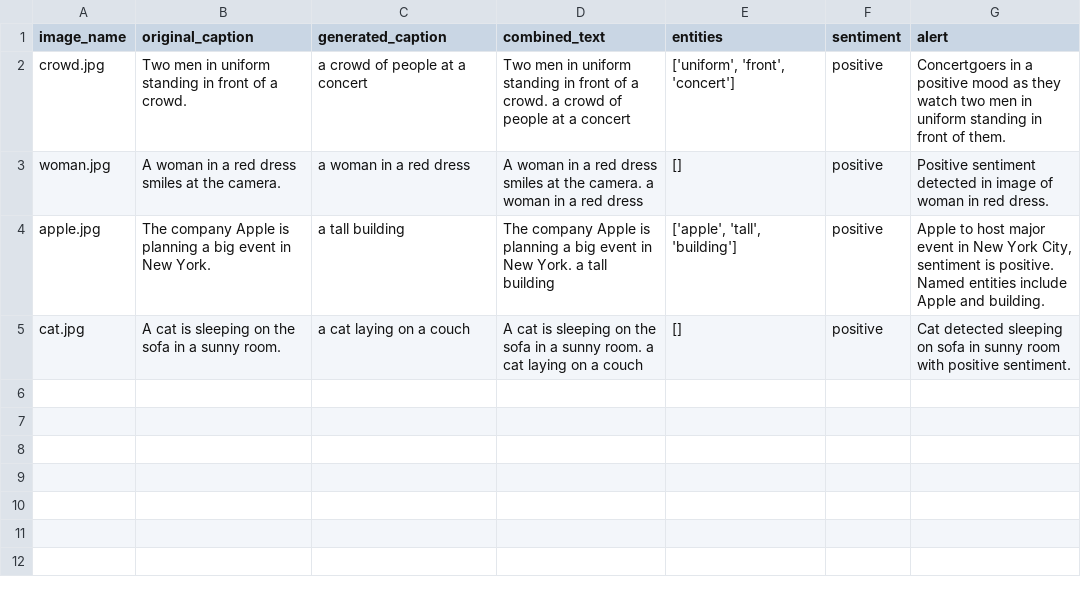
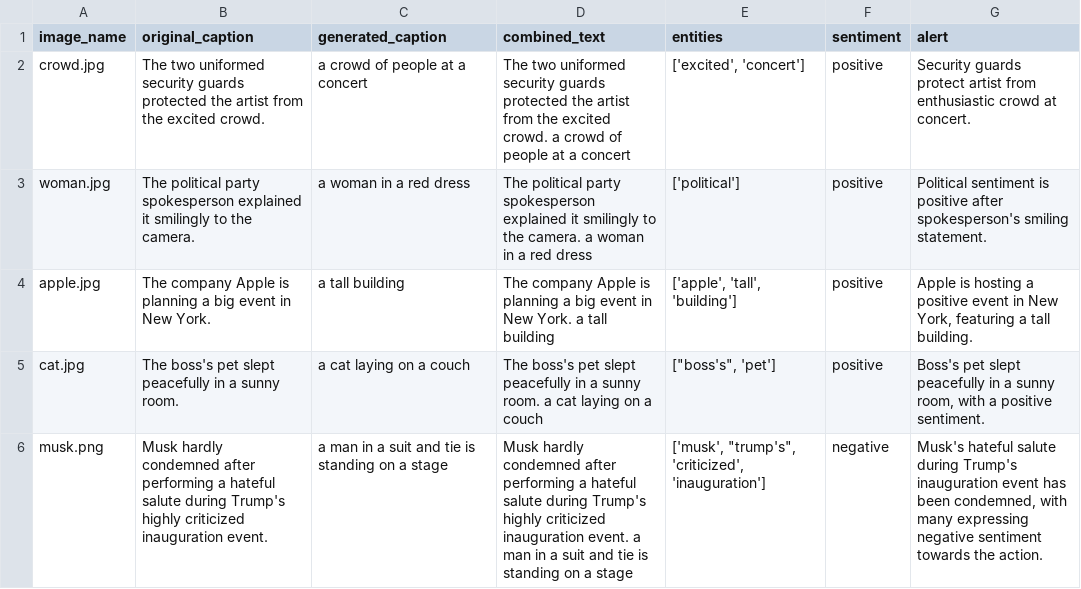
Before and after one commit to Ulisesdz/-Automatic-alert-generation-with-NER-and-SA, a CSV file: AG/generated_alerts.csv, drawn as a sheet.

```diff
--- a/AG/generated_alerts.csv
+++ b/AG/generated_alerts.csv
@@ -1,5 +1,6 @@
 image_name,original_caption,generated_caption,combined_text,entities,sentiment,alert
-crowd.jpg,Two men in uniform standing in front of a crowd.,a crowd of people at a concert,Two men in uniform standing in front of a crowd. a crowd of people at a concert,"['uniform', 'front', 'concert']",positive,Concertgoers in a positive mood as they watch two men in uniform standing in front of them.
-woman.jpg,A woman in a red dress smiles at the camera.,a woman in a red dress,A woman in a red dress smiles at the camera. a woman in a red dress,[],positive,Positive sentiment detected in image of woman in red dress.
-apple.jpg,The company Apple is planning a big event in New York.,a tall building,The company Apple is planning a big event in New York. a tall building,"['apple', 'tall', 'building']",positive,"Apple to host major event in New York City, sentiment is positive. Named entities include Apple and building."
-cat.jpg,A cat is sleeping on the sofa in a sunny room.,a cat laying on a couch,A cat is sleeping on the sofa in a sunny room. a cat laying on a couch,[],positive,Cat detected sleeping on sofa in sunny room with positive sentiment.
+crowd.jpg,The two uniformed security guards protected the artist from the excited crowd.,a crowd of people at a concert,The two uniformed security guards protected the artist from the excited crowd. a crowd of people at a concert,"['excited', 'concert']",positive,Security guards protect artist from enthusiastic crowd at concert.
+woman.jpg,The political party spokesperson explained it smilingly to the camera.,a woman in a red dress,The political party spokesperson explained it smilingly to the camera. a woman in a red dress,['political'],positive,Political sentiment is positive after spokesperson's smiling statement.
+apple.jpg,The company Apple is planning a big event in New York.,a tall building,The company Apple is planning a big event in New York. a tall building,"['apple', 'tall', 'building']",positive,"Apple is hosting a positive event in New York, featuring a tall building."
+cat.jpg,The boss's pet slept peacefully in a sunny room.,a cat laying on a couch,The boss's pet slept peacefully in a sunny room. a cat laying on a couch,"[""boss's"", 'pet']",positive,"Boss's pet slept peacefully in a sunny room, with a positive sentiment."
+musk.png, Musk hardly condemned after performing a hateful salute during Trump's highly criticized inauguration event.,a man in a suit and tie is standing on a stage, Musk hardly condemned after performing a hateful salute during Trump's highly criticized inauguration event. a man in a suit and tie is standing on a stage,"['musk', ""trump's"", 'criticized', 'inauguration']",negative,"Musk's hateful salute during Trump's inauguration event has been condemned, with many expressing negative sentiment towards the action."
```
Also changed, not shown: image_captions/captions_input.csv, 21 other files.
